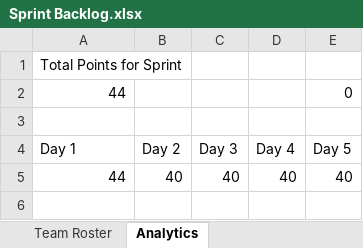
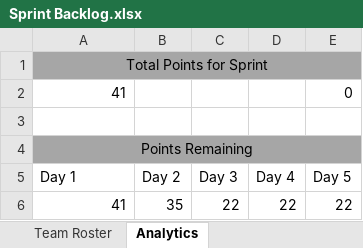
Before and after one commit to LachlanDow/Team6-Agile, an Excel workbook: Sprint 2/Sprint_Backlog/Sprint Backlog.xlsx, sheet Analytics, drawn as a sheet; values as stored, in another font and other column widths than the file's, no borders; charts and pictures not drawn; removed rows and columns are numbered as before the commit, all else as after; the diff names each change by its address in the sheet, - before the commit and + after, or states it on an @@ line.

```diff
--- a/Sprint 2/Sprint_Backlog/Sprint Backlog.xlsx (sheet Analytics)
+++ b/Sprint 2/Sprint_Backlog/Sprint Backlog.xlsx (sheet Analytics)
-A1:E1 fill: none
+A1:E1 fill: #A6A6A6
-A1 alignment: left
+A1 alignment: center
+A1:E1 merged
-A2 (Day 1): 44
+A2 (Day 1): 41
+row 4: Points Remaining
-row 5: 44 | 40 | 40 | 40 | 40
+row 6: 41 | 35 | 22 | 22 | 22
```
Also changed, not shown: sheet Sprint 2 Backlog, sheet Team Roster, charts or pictures.
